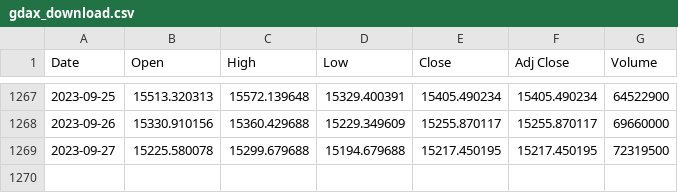
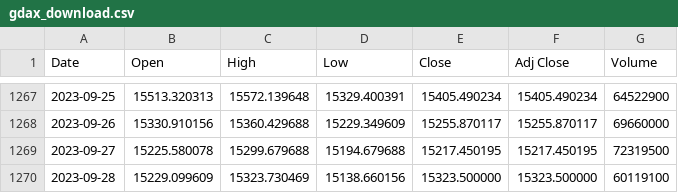
Before and after one commit to bautt/splunk4champions2, a CSV file: src/package/static/gdax_download.csv, drawn as a sheet; only a part is shown, gaps mark what is left out.

```diff
--- a/src/package/static/gdax_download.csv
+++ b/src/package/static/gdax_download.csv
@@ -1269 +1269,2 @@ Date,Open,High,Low,Close,Adj Close,Volume
 2023-09-27,15225.580078,15299.679688,15194.679688,15217.450195,15217.450195,72319500
+2023-09-28,15229.099609,15323.730469,15138.660156,15323.500000,15323.500000,60119100
```
Also changed, not shown: 2 other files.
